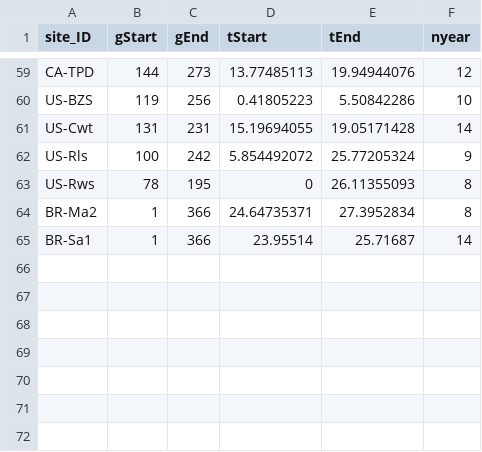
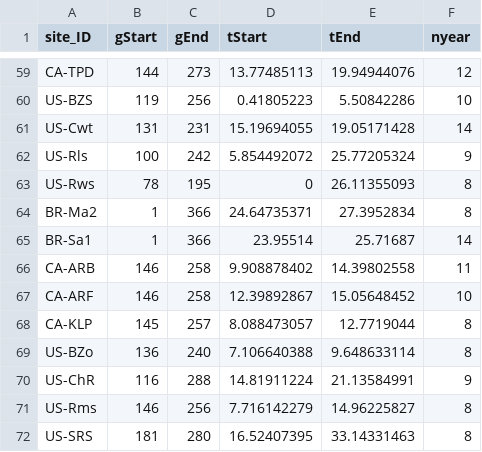
Before and after one commit to jnawang/thermal_acclimation_in_ecosystem_respiration, a CSV file: data/growing_season_feature_AmeriFlux.csv, drawn as a sheet; only a part is shown, gaps mark what is left out; the diff names each change by its address in the sheet, - before the commit and + after, or states it on an @@ line.

```diff
--- a/data/growing_season_feature_AmeriFlux.csv
+++ b/data/growing_season_feature_AmeriFlux.csv
+row 66: CA-ARB | 146 | 258 | 9.908878402 | 14.39802558 | 11
+row 67: CA-ARF | 146 | 258 | 12.39892867 | 15.05648452 | 10
+row 68: CA-KLP | 145 | 257 | 8.088473057 | 12.7719044 | 8
+row 69: US-BZo | 136 | 240 | 7.106640388 | 9.648633114 | 8
+row 70: US-ChR | 116 | 288 | 14.81911224 | 21.13584991 | 9
+row 71: US-Rms | 146 | 256 | 7.716142279 | 14.96225827 | 8
+row 72: US-SRS | 181 | 280 | 16.52407395 | 33.14331463 | 8
```
Also changed, not shown: data/site_info.csv, 26 other files.
